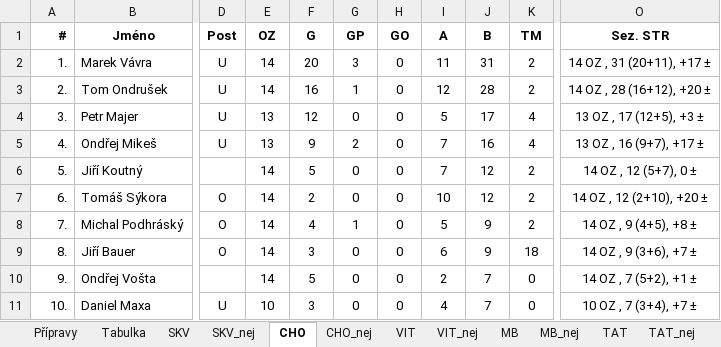
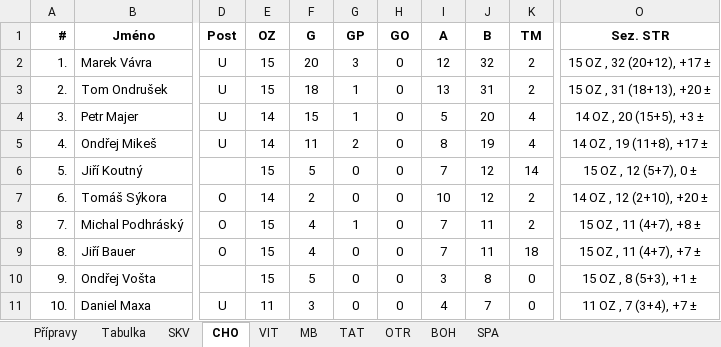
Before and after one commit to klimarichard/ceskyflorbal, an Excel workbook: priprava_2021.xlsm, sheet CHO, drawn as a sheet; only a part is shown, gaps mark what is left out; values as stored, in another font and other column widths than the file's, no borders; conditional formats not drawn; the diff covers the shown part only; the diff names each change by its address in the sheet, - before the commit and + after, or states it on an @@ line.

```diff
--- a/priprava_2021.xlsm (sheet CHO)
+++ b/priprava_2021.xlsm (sheet CHO)
@@ sheet tab hidden: SKV_nej @@
@@ sheet tab hidden: CHO_nej @@
@@ sheet tab hidden: VIT_nej @@
@@ sheet tab hidden: MB_nej @@
@@ sheet tab hidden: TAT_nej @@
+sheet tab: BOH
+sheet tab: SPA
-E2:E3: 14
+E2:E3: 15
-I2: 11
+I2: 12
-J2: 31
+J2: 32
-O2: 14 OZ , 31 (20+11), +17 ±
+O2: 15 OZ , 32 (20+12), +17 ±
-F3: 16
+F3: 18
-I3: 12
+I3: 13
-J3: 28
+J3: 31
-O3: 14 OZ , 28 (16+12), +20 ±
+O3: 15 OZ , 31 (18+13), +20 ±
-E4:E5: 13
+E4:E5: 14
-F4: 12
+F4: 15
-G4: 0
+G4: 1
-J4: 17
+J4: 20
-O4: 13 OZ , 17 (12+5), +3 ±
+O4: 14 OZ , 20 (15+5), +3 ±
-F5: 9
+F5: 11
-I5: 7
+I5: 8
-J5: 16
+J5: 19
-O5: 13 OZ , 16 (9+7), +17 ±
+O5: 14 OZ , 19 (11+8), +17 ±
-E6: 14
+E6: 15
-K6: 2
+K6: 14
-O6: 14 OZ , 12 (5+7), 0 ±
+O6: 15 OZ , 12 (5+7), 0 ±
-E8:E10: 14
+E8:E10: 15
-I8: 5
+I8: 7
-J8:J9: 9
+J8:J9: 11
-O8: 14 OZ , 9 (4+5), +8 ±
+O8: 15 OZ , 11 (4+7), +8 ±
-F9: 3
+F9: 4
-I9: 6
+I9: 7
-O9: 14 OZ , 9 (3+6), +7 ±
+O9: 15 OZ , 11 (4+7), +7 ±
-I10: 2
+I10: 3
-J10: 7
+J10: 8
-O10: 14 OZ , 7 (5+2), +1 ±
+O10: 15 OZ , 8 (5+3), +1 ±
-E11: 10
+E11: 11
-O11: 10 OZ , 7 (3+4), +7 ±
+O11: 11 OZ , 7 (3+4), +7 ±
```
Also changed, not shown: 2 added rows, 2 removed rows and 65 edited cells elsewhere in this sheet, sheet Přípravy, sheet SKV, sheet TAT, sheet VIT, sheet OTR, sheet Tabulka, 1 more sheet, other sheet tabs, formulas that keep their value, hidden cells.
